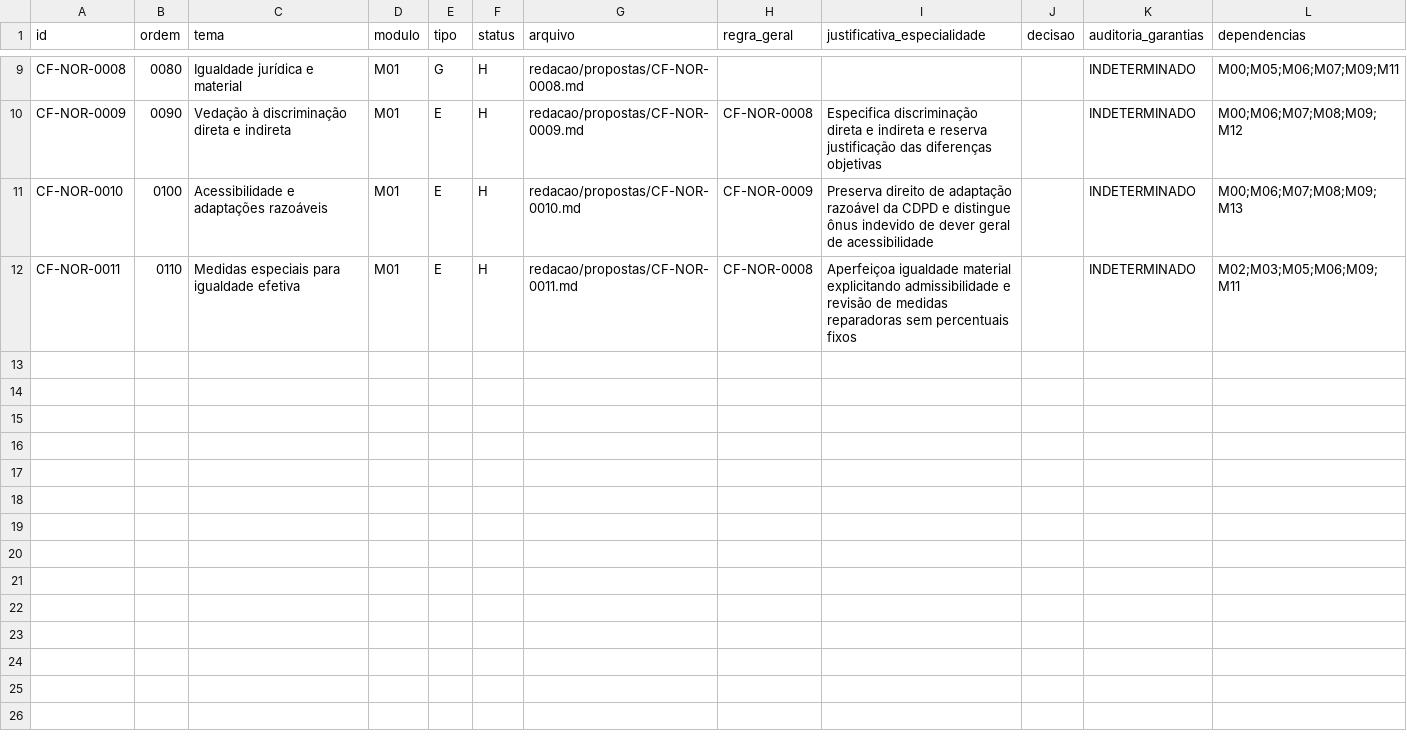
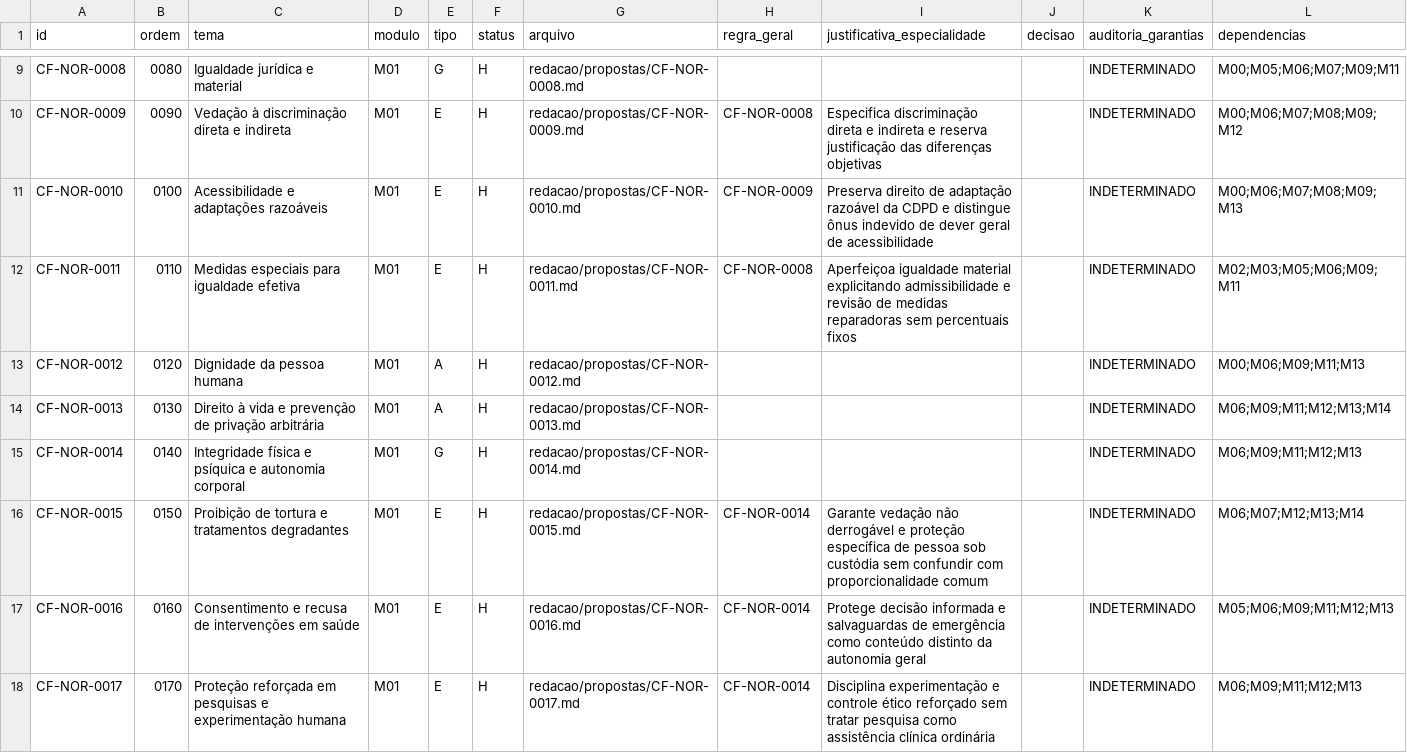
Before and after one commit to raphaelpetta/modernizacao-constitucional-brasileira, a CSV file: redacao/indice.csv, drawn as a sheet; only a part is shown, gaps mark what is left out; the diff names each change by its address in the sheet, - before the commit and + after, or states it on an @@ line.

Commit message:
draft(m01.10): indexar seis hipóteses H e vínculos de especialidade

```diff
--- a/redacao/indice.csv
+++ b/redacao/indice.csv
+row 13: CF-NOR-0012 | 0120 | Dignidade da pessoa humana | M01 | A | H | redacao/propostas/CF-NOR-0012.md |  |  |  | INDETERMINADO | M00;M06;M09;M11;M13
+row 14: CF-NOR-0013 | 0130 | Direito à vida e prevenção de privação arbitrária | M01 | A | H | redacao/propostas/CF-NOR-0013.md |  |  |  | INDETERMINADO | M06;M09;M11;M12;M13;M14
+row 15: CF-NOR-0014 | 0140 | Integridade física e psíquica e autonomia corporal | M01 | G | H | redacao/propostas/CF-NOR-0014.md |  |  |  | INDETERMINADO | M06;M09;M11;M12;M13
+row 16: CF-NOR-0015 | 0150 | Proibição de tortura e tratamentos degradantes | M01 | E | H | redacao/propostas/CF-NOR-0015.md | CF-NOR-0014 | Garante vedação não derrogável e proteção específica de pessoa sob custódia sem confundir com proporcionalidade comum |  | INDETERMINADO | M06;M07;M12;M13;M14
+row 17: CF-NOR-0016 | 0160 | Consentimento e recusa de intervenções em saúde | M01 | E | H | redacao/propostas/CF-NOR-0016.md | CF-NOR-0014 | Protege decisão informada e salvaguardas de emergência como conteúdo distinto da autonomia geral |  | INDETERMINADO | M05;M06;M09;M11;M12;M13
+row 18: CF-NOR-0017 | 0170 | Proteção reforçada em pesquisas e experimentação humana | M01 | E | H | redacao/propostas/CF-NOR-0017.md | CF-NOR-0014 | Disciplina experimentação e controle ético reforçado sem tratar pesquisa como assistência clínica ordinária |  | INDETERMINADO | M06;M09;M11;M12;M13
```
